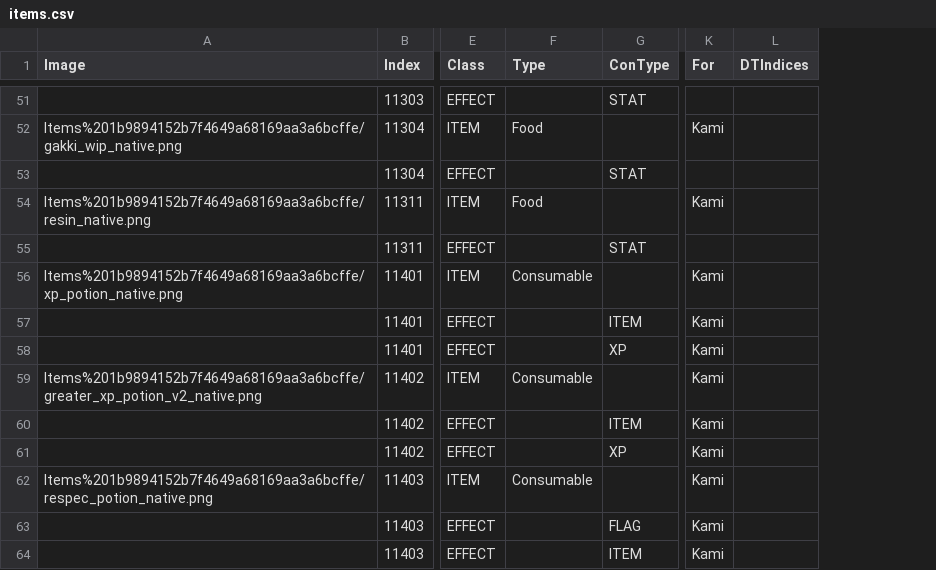
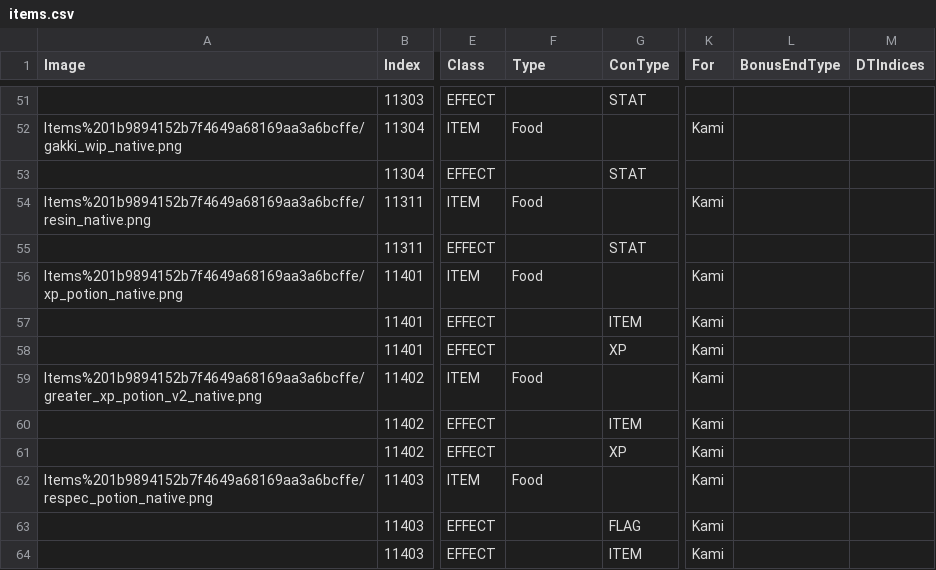
Before and after one commit to kanyaveral/kamigotchi, a CSV file: packages/contracts/src/deployment/world/data/items/items.csv, drawn as a sheet; only a part is shown, gaps mark what is left out; the diff covers the shown part only; the diff names each change by its address in the sheet, - before the commit and + after, or states it on an @@ line.

Commit message:
allo bonus FE, temp bonus items (#1340)

```diff
--- a/packages/contracts/src/deployment/world/data/items/items.csv
+++ b/packages/contracts/src/deployment/world/data/items/items.csv
+column L (BonusEndType), empty
-F56 (Type): Consumable
+F56 (Type): Food
-F59 (Type): Consumable
+F59 (Type): Food
-F62 (Type): Consumable
+F62 (Type): Food
```
Also changed, not shown: 4 added rows and 6 edited cells elsewhere in this file, packages/contracts/src/deployment/world/data/crafting/recipes.csv, 11 other files.
